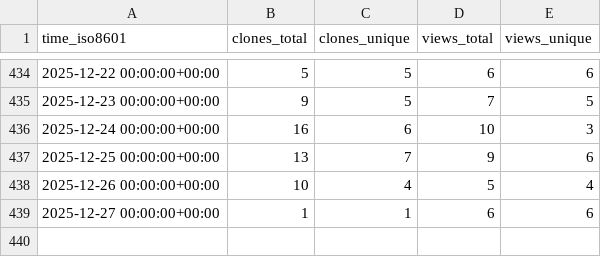
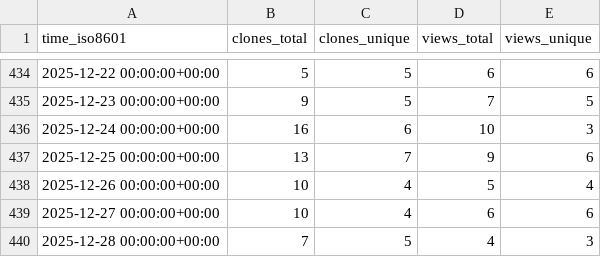
Before and after one commit to The-OpenROAD-Project/ORAssistant, a CSV file: The-OpenROAD-Project/ORAssistant/ghrs-data/views_clones_aggregate.csv, drawn as a sheet; only a part is shown, gaps mark what is left out.

```diff
--- a/The-OpenROAD-Project/ORAssistant/ghrs-data/views_clones_aggregate.csv
+++ b/The-OpenROAD-Project/ORAssistant/ghrs-data/views_clones_aggregate.csv
@@ -438,2 +438,3 @@ time_iso8601,clones_total,clones_unique,views_total,views_unique
 2025-12-26 00:00:00+00:00,10,4,5,4
-2025-12-27 00:00:00+00:00,1,1,6,6
+2025-12-27 00:00:00+00:00,10,4,6,6
+2025-12-28 00:00:00+00:00,7,5,4,3
```
Also changed, not shown: 1 other file.
